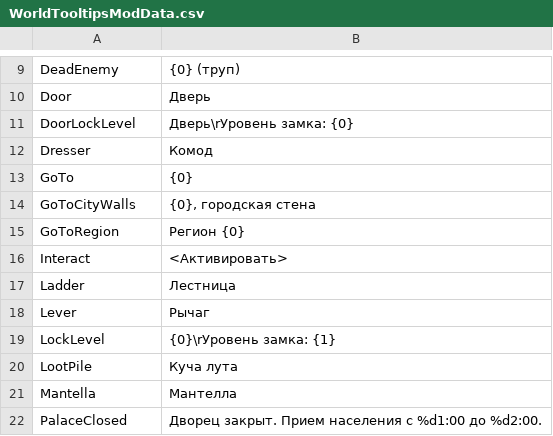
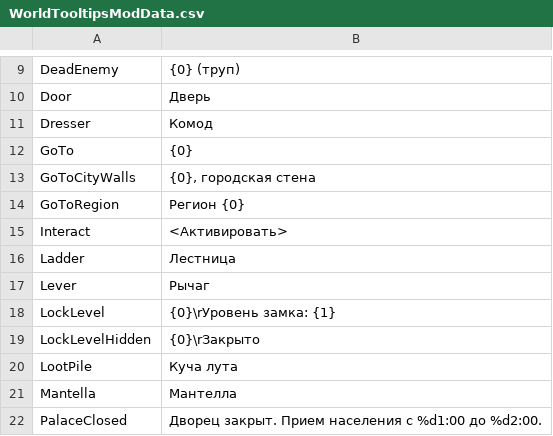
Before and after one commit to Jagget/World-Tooltips, a CSV file: Russian/WorldTooltipsModData.csv, drawn as a sheet; only a part is shown, gaps mark what is left out; removed rows and columns are numbered as before the commit, all else as after; the diff names each change by its address in the sheet, - before the commit and + after, or states it on an @@ line.

Commit message:
LockLevel can be hidden

```diff
--- a/Russian/WorldTooltipsModData.csv
+++ b/Russian/WorldTooltipsModData.csv
-row 11: DoorLockLevel | Дверь\rУровень замка: {0}
+row 19: LockLevelHidden | {0}\rЗакрыто
```
Also changed, not shown: WorldTooltipsModData.csv, 10 other files.
